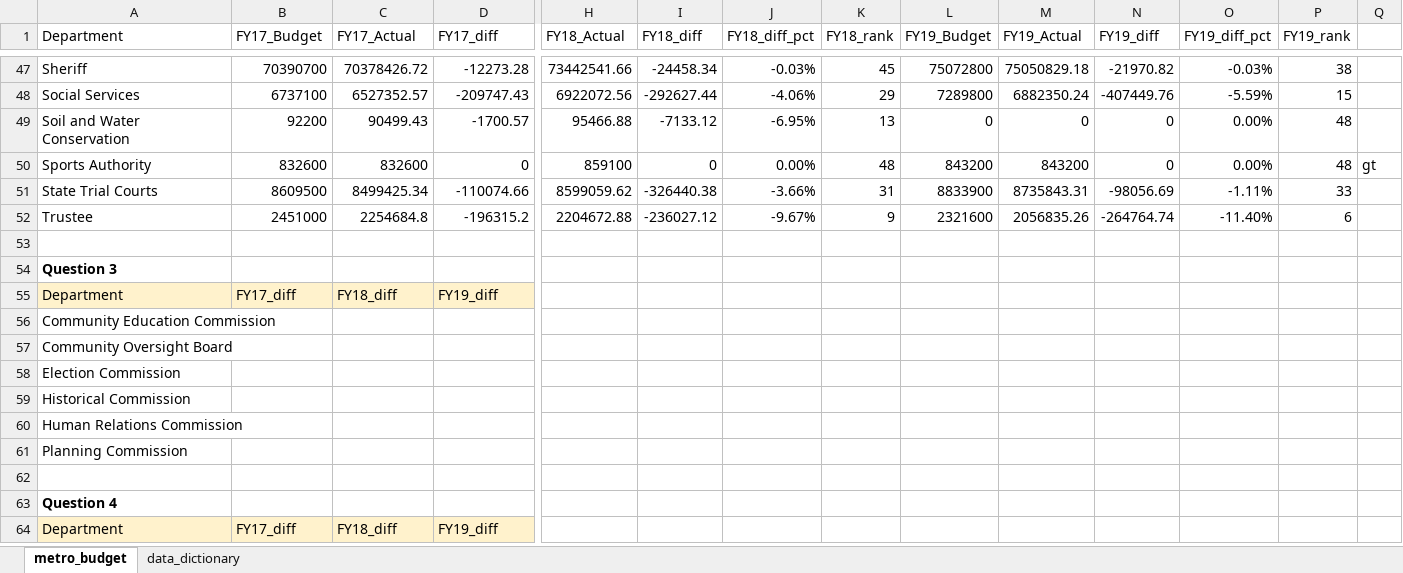
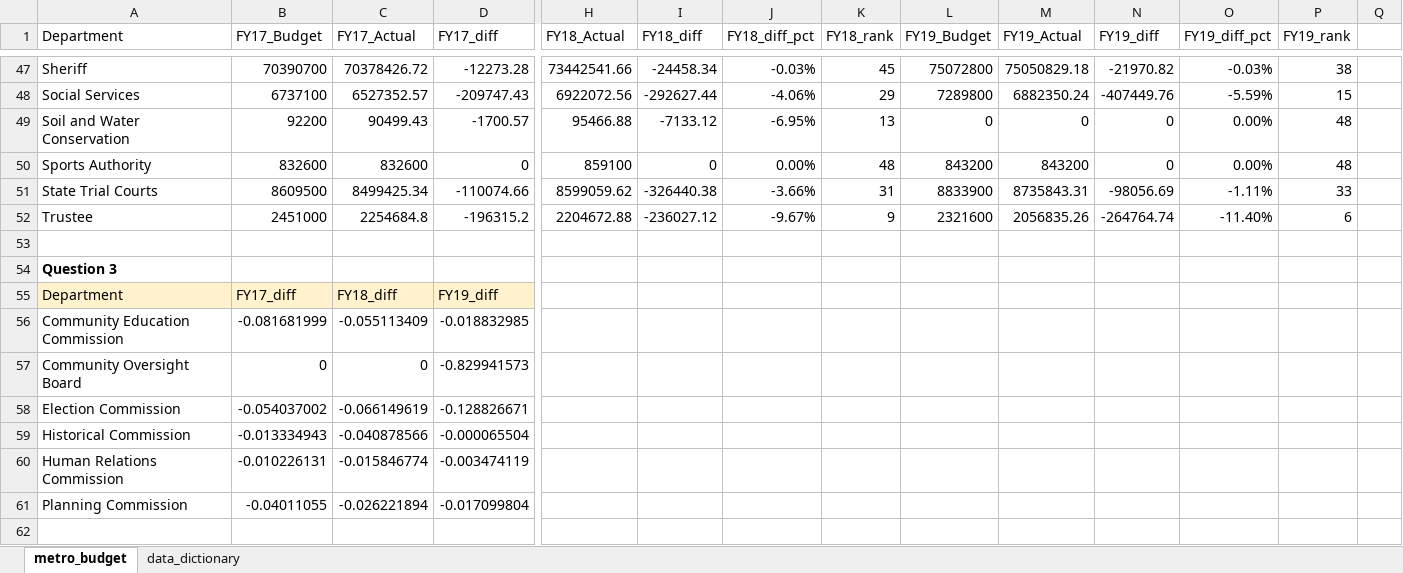
Before and after one commit to CaitlinC91/budget_lookups-CaitlinC91, an Excel workbook: metro_budget_exercise.xlsx, sheet metro_budget, drawn as a sheet; only a part is shown, gaps mark what is left out; the shorter side is filled out with more unchanged rows; values as stored, in another font and other column widths than the file's, no borders; removed rows and columns are numbered as before the commit, all else as after; rows hold the shown columns only; the diff names each change by its address in the sheet, - before the commit and + after, or states it on an @@ line.

Commit message:
finished 3rd q

```diff
--- a/metro_budget_exercise.xlsx (sheet metro_budget)
+++ b/metro_budget_exercise.xlsx (sheet metro_budget)
-Q50: gt
+Q50: (empty)
-row 56: Community Education Commission
-row 57: Community Oversight Board
-row 58: Election Commission
-row 59: Historical Commission
-row 60: Human Relations Commission
-row 61: Planning Commission
+row 56: Community Education Commission | -0.081681999 | -0.055113409 | -0.018832985
+row 57: Community Oversight Board | 0 | 0 | -0.829941573
+row 58: Election Commission | -0.054037002 | -0.066149619 | -0.128826671
+row 59: Historical Commission | -0.013334943 | -0.040878566 | -0.000065504
+row 60: Human Relations Commission | -0.010226131 | -0.015846774 | -0.003474119
+row 61: Planning Commission | -0.04011055 | -0.026221894 | -0.017099804
```
